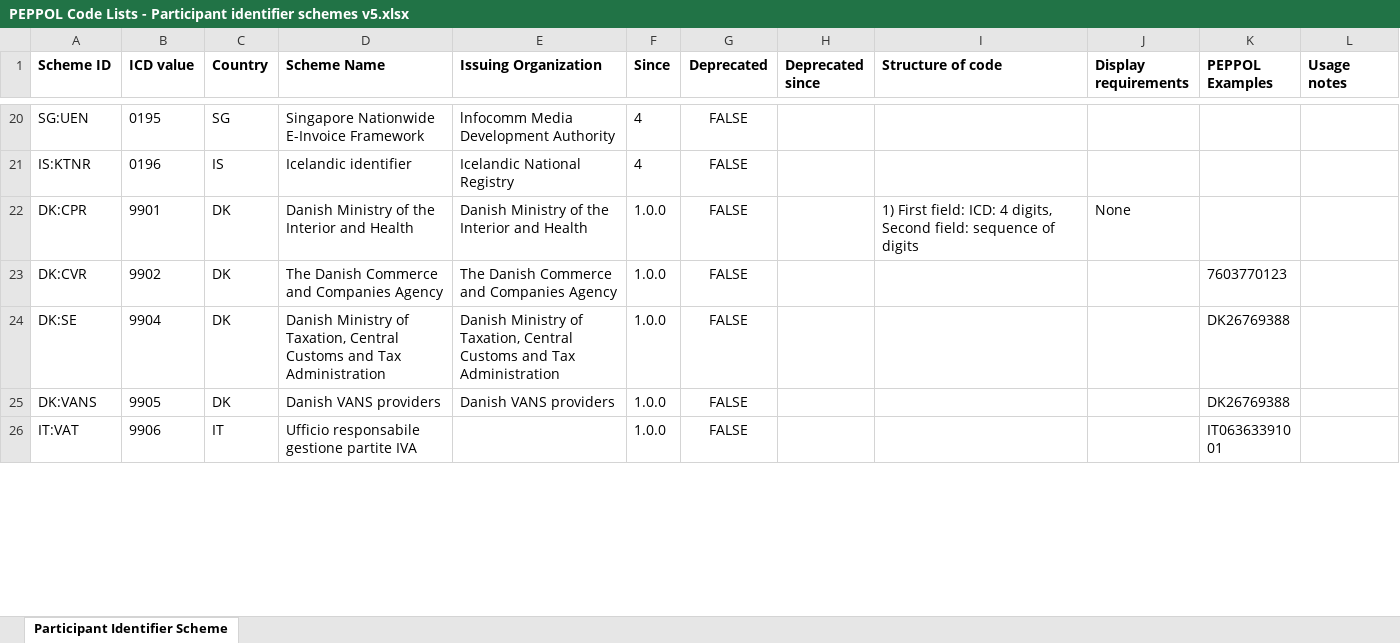
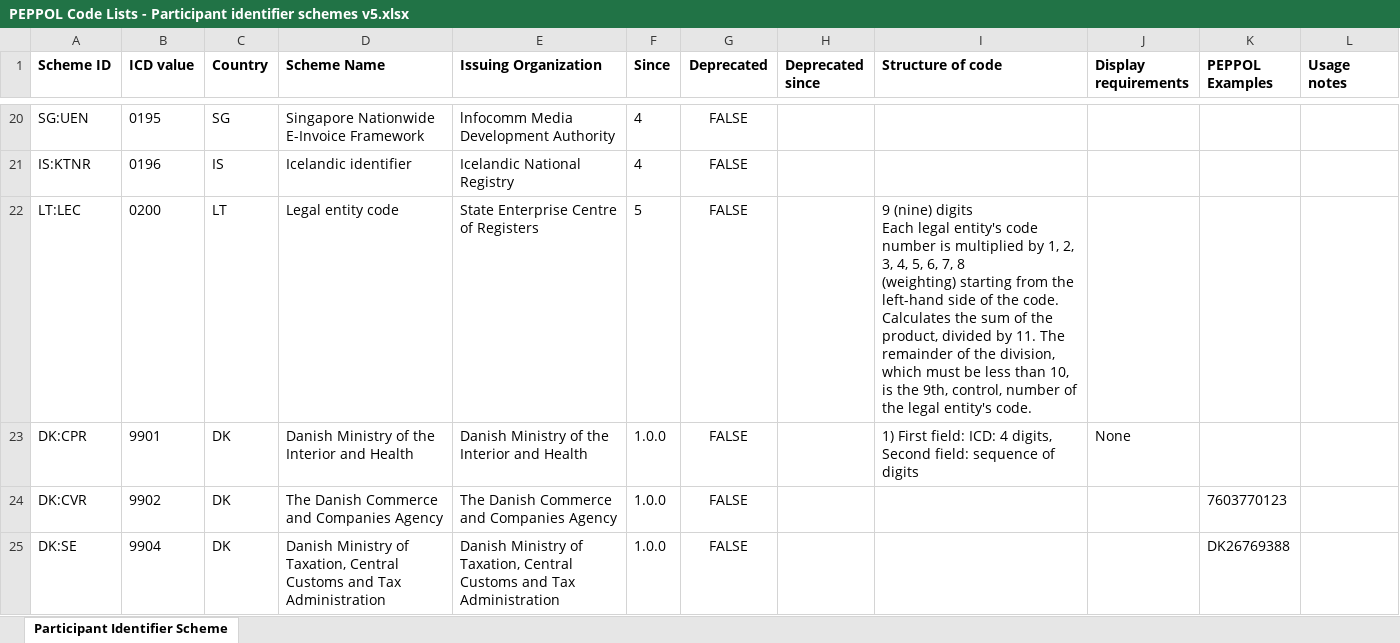
Before and after one commit to OpenPEPPOL/documentation, an Excel workbook: Code Lists/PEPPOL Code Lists - Participant identifier schemes v5.xlsx, sheet Participant Identifier Scheme, drawn as a sheet; only a part is shown, gaps mark what is left out; the shorter side is filled out with more unchanged rows; values as stored, in another font and other column widths than the file's, no borders; ↵ is a line break in a cell; the diff names each change by its address in the sheet, - before the commit and + after, or states it on an @@ line.

```diff
--- a/Code Lists/PEPPOL Code Lists - Participant identifier schemes v5.xlsx (sheet Participant Identifier Scheme)
+++ b/Code Lists/PEPPOL Code Lists - Participant identifier schemes v5.xlsx (sheet Participant Identifier Scheme)
+row 22: LT:LEC | 0200 | LT | Legal entity code | State Enterprise Centre of Registers | 5 | FALSE |  | 9 (nine) digits ↵ Each legal entity's code number is multiplied by 1, 2, 3, 4, 5, 6, 7, 8 ↵ (weighting) starting from the left-hand side of the code. Calculates the sum of the product, divided by 11. The remainder of the division, which must be less than 10, is the 9th, control, number of the legal entity's code.
```
Also changed, not shown: 1 other file.
